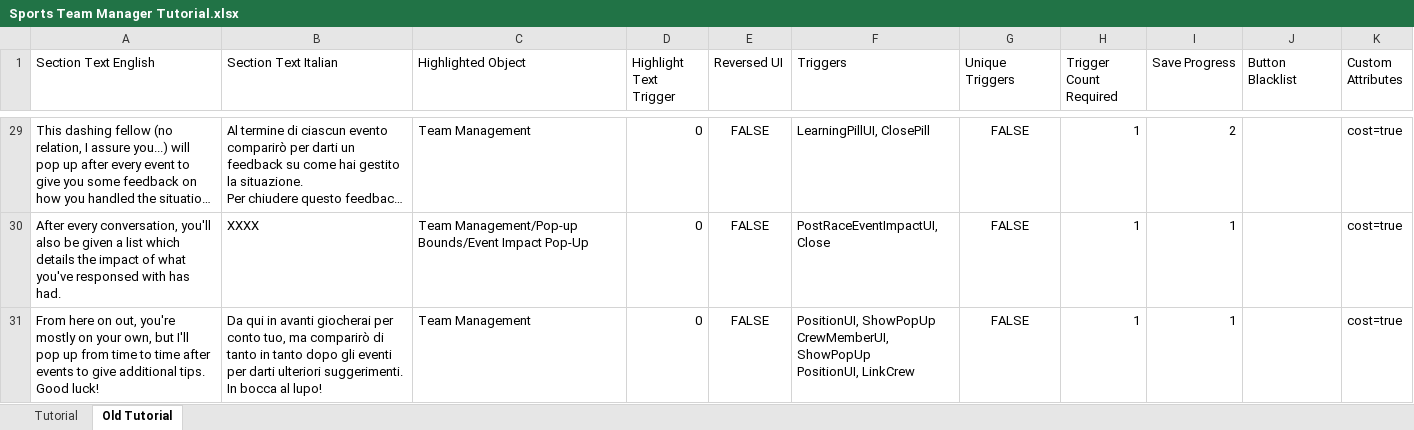
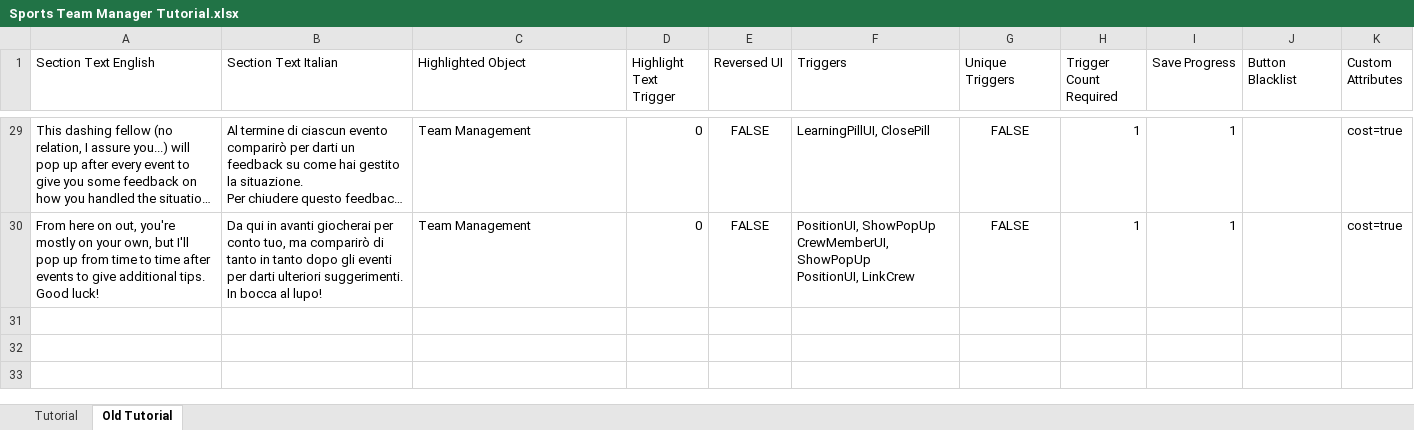
Before and after one commit to playgen/sports-team-manager, an Excel workbook: stm-unity/Assets/Resources/Tutorial/Sports Team Manager Tutorial.xlsx, sheet Old Tutorial, drawn as a sheet; only a part is shown, gaps mark what is left out; long unchanged cells end in …; values as stored, in another font and other column widths than the file's, no borders; charts and pictures not drawn; the diff covers the shown part only; the diff names each change by its address in the sheet, - before the commit and + after, or states it on an @@ line.

Commit message:
Tutorial and localization update

```diff
--- a/stm-unity/Assets/Resources/Tutorial/Sports Team Manager Tutorial.xlsx (sheet Old Tutorial)
+++ b/stm-unity/Assets/Resources/Tutorial/Sports Team Manager Tutorial.xlsx (sheet Old Tutorial)
-I29 (Save Progress): 2
+I29 (Save Progress): 1
-row 30: After every conversation, you'll also be given a list which details the impact of what you've responsed with has had. | XXXX | Team Management/Pop-up Bounds/Event Impact Pop-Up | 0 | FALSE | PostRaceEventImpactUI, Close | FALSE | 1 | 1 |  | cost=true
```
Also changed, not shown: 21 edited cells elsewhere in this sheet, sheet Tutorial, stm-unity/Assets/Resources/Localization/Sports Team Manager Localization.xlsx, 4 other files.
